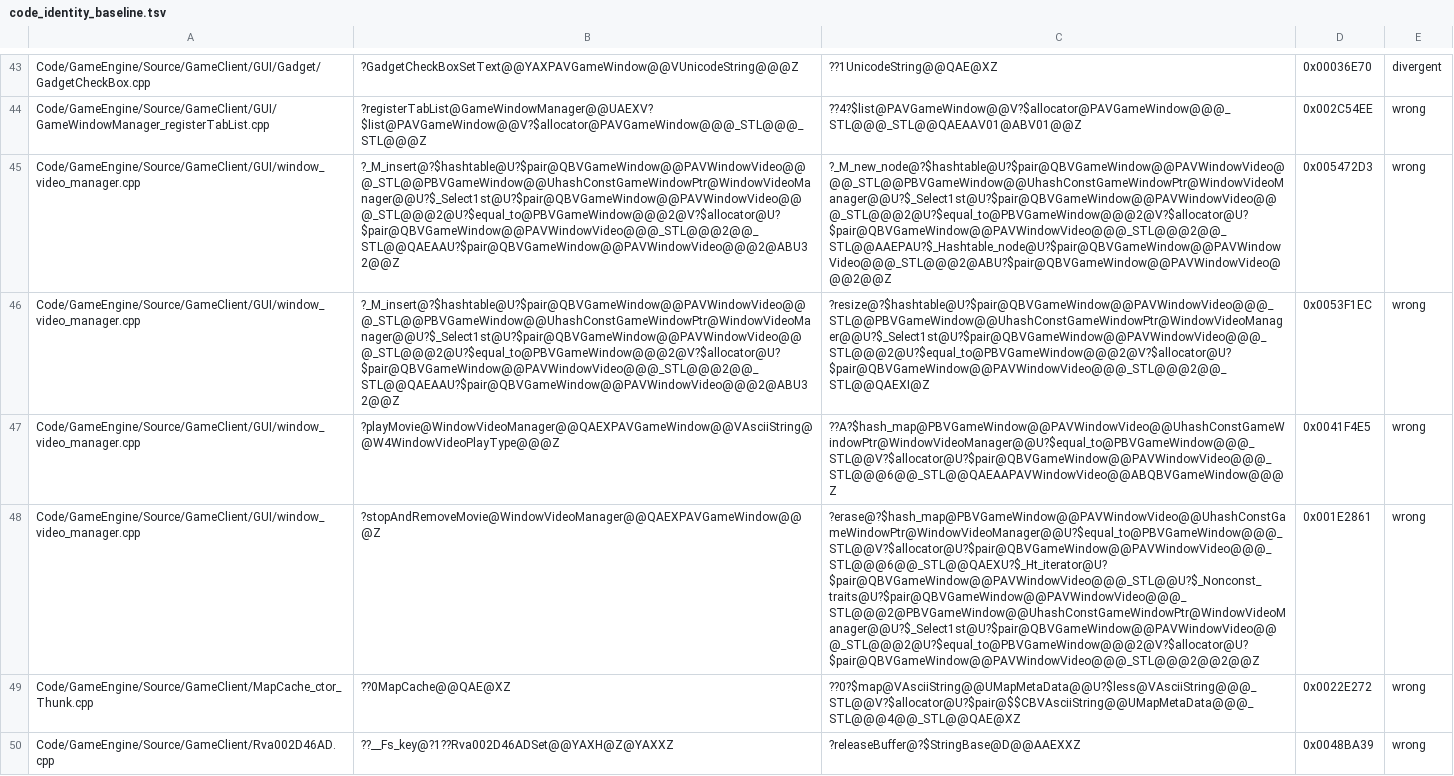
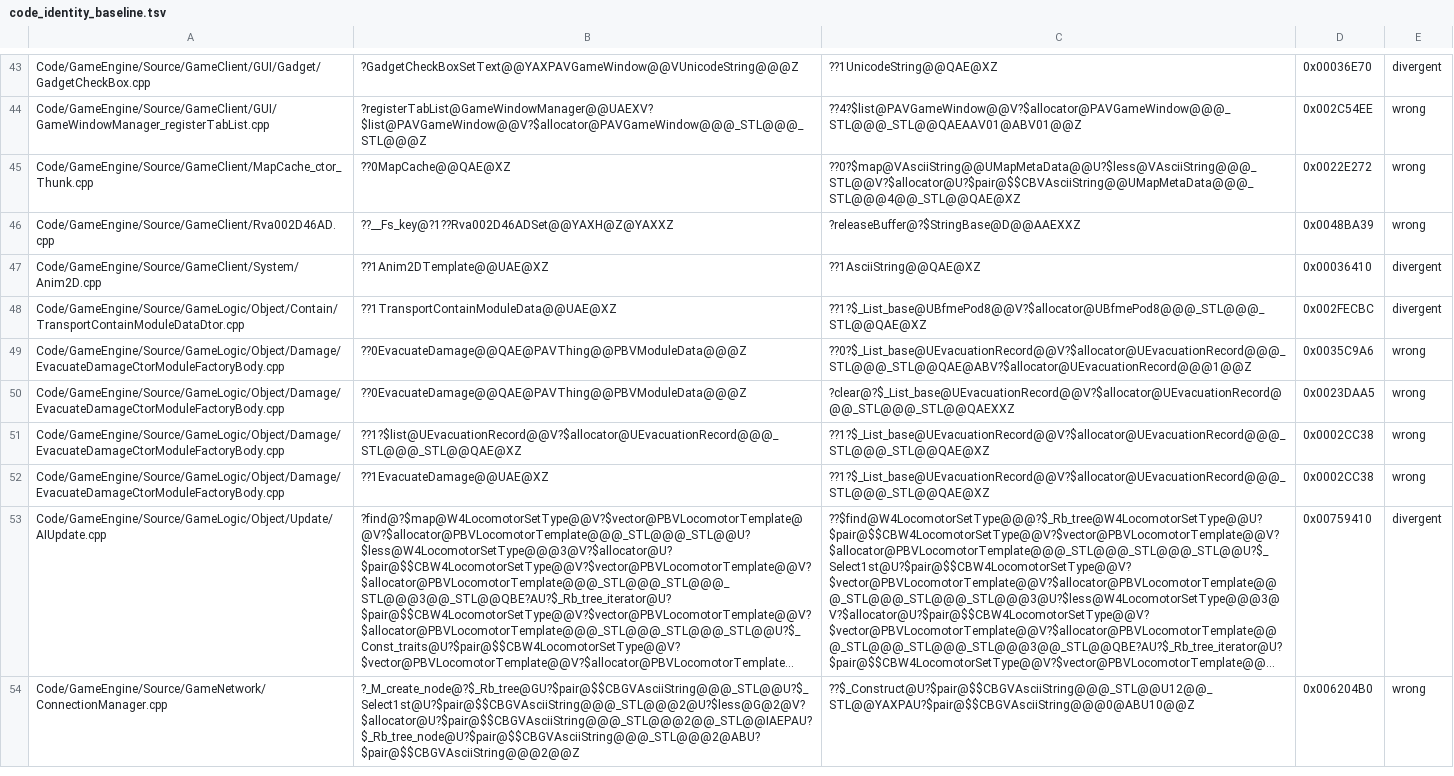
Before and after one commit to Open-BFME/Open-BFME-2, a TSV file: reverse/code_identity_baseline.tsv, drawn as a sheet; only a part is shown, gaps mark what is left out; the shorter side is filled out with more unchanged rows; long unchanged cells end in …; the diff names each change by its address in the sheet, - before the commit and + after, or states it on an @@ line.

Commit message:
Verify the window video map call targets
Use the verified string release and fill-insert bodies. Match the two native erase folds and retire all four WindowVideo identity keys.

Verifier-Change: Retire four WindowVideo identity baseline keys after the owning repair_queue check passed on current objects.

```diff
--- a/reverse/code_identity_baseline.tsv
+++ b/reverse/code_identity_baseline.tsv
-row 45: Code/GameEngine/Source/GameClient/GUI/window_video_manager.cpp | ?_M_insert@?$hashtable@U?$pair@QBVGameWindow@@PAVWindowVideo@@@_STL@@PBVGameWindow@@UhashConstGameWindowPtr@WindowVideoManager@@U?$_Select1st@U?$pair@QBVGameWindow@@PAVWindowVideo@@@_STL@@@2@U?$equal_to@PBVGameWindow@@@2@V?$allocator@U?$pair@QBVGameWindow@@PAVWindowVideo@@@_STL@@@2@@_STL@@QAEAAU?$pair@QBVGameWindow@@PAVWindowVideo@@@2@ABU32@@Z | ?_M_new_node@?$hashtable@U?$pair@QBVGameWindow@@PAVWindowVideo@@@_STL@@PBVGameWindow@@UhashConstGameWindowPtr@WindowVideoManager@@U?$_Select1st@U?$pair@QBVGameWindow@@PAVWindowVideo@@@_STL@@@2@U?$equal_to@PBVGameWindow@@@2@V?$allocator@U?$pair@QBVGameWindow@@PAVWindowVideo@@@_STL@@@2@@_STL@@AAEPAU?$_Hashtable_node@U?$pair@QBVGameWindow@@PAVWindowVideo@@@_STL@@@2@ABU?$pair@QBVGameWindow@@PAVWindowVideo@@@2@@Z | 0x005472D3 | wrong
-row 46: Code/GameEngine/Source/GameClient/GUI/window_video_manager.cpp | ?_M_insert@?$hashtable@U?$pair@QBVGameWindow@@PAVWindowVideo@@@_STL@@PBVGameWindow@@UhashConstGameWindowPtr@WindowVideoManager@@U?$_Select1st@U?$pair@QBVGameWindow@@PAVWindowVideo@@@_STL@@@2@U?$equal_to@PBVGameWindow@@@2@V?$allocator@U?$pair@QBVGameWindow@@PAVWindowVideo@@@_STL@@@2@@_STL@@QAEAAU?$pair@QBVGameWindow@@PAVWindowVideo@@@2@ABU32@@Z | ?resize@?$hashtable@U?$pair@QBVGameWindow@@PAVWindowVideo@@@_STL@@PBVGameWindow@@UhashConstGameWindowPtr@WindowVideoManager@@U?$_Select1st@U?$pair@QBVGameWindow@@PAVWindowVideo@@@_STL@@@2@U?$equal_to@PBVGameWindow@@@2@V?$allocator@U?$pair@QBVGameWindow@@PAVWindowVideo@@@_STL@@@2@@_STL@@QAEXI@Z | 0x0053F1EC | wrong
-row 47: Code/GameEngine/Source/GameClient/GUI/window_video_manager.cpp | ?playMovie@WindowVideoManager@@QAEXPAVGameWindow@@VAsciiString@@W4WindowVideoPlayType@@@Z | ??A?$hash_map@PBVGameWindow@@PAVWindowVideo@@UhashConstGameWindowPtr@WindowVideoManager@@U?$equal_to@PBVGameWindow@@@_STL@@V?$allocator@U?$pair@QBVGameWindow@@PAVWindowVideo@@@_STL@@@6@@_STL@@QAEAAPAVWindowVideo@@ABQBVGameWindow@@@Z | 0x0041F4E5 | wrong
-row 48: Code/GameEngine/Source/GameClient/GUI/window_video_manager.cpp | ?stopAndRemoveMovie@WindowVideoManager@@QAEXPAVGameWindow@@@Z | ?erase@?$hash_map@PBVGameWindow@@PAVWindowVideo@@UhashConstGameWindowPtr@WindowVideoManager@@U?$equal_to@PBVGameWindow@@@_STL@@V?$allocator@U?$pair@QBVGameWindow@@PAVWindowVideo@@@_STL@@@6@@_STL@@QAEXU?$_Ht_iterator@U?$pair@QBVGameWindow@@PAVWindowVideo@@@_STL@@U?$_Nonconst_traits@U?$pair@QBVGameWindow@@PAVWindowVideo@@@_STL@@@2@PBVGameWindow@@UhashConstGameWindowPtr@WindowVideoManager@@U?$_Select1st@U?$pair@QBVGameWindow@@PAVWindowVideo@@@_STL@@@2@U?$equal_to@PBVGameWindow@@@2@V?$allocator@U?$pair@QBVGameWindow@@PAVWindowVideo@@@_STL@@@2@@2@@Z | 0x001E2861 | wrong
```
Also changed, not shown: 4 other files.
